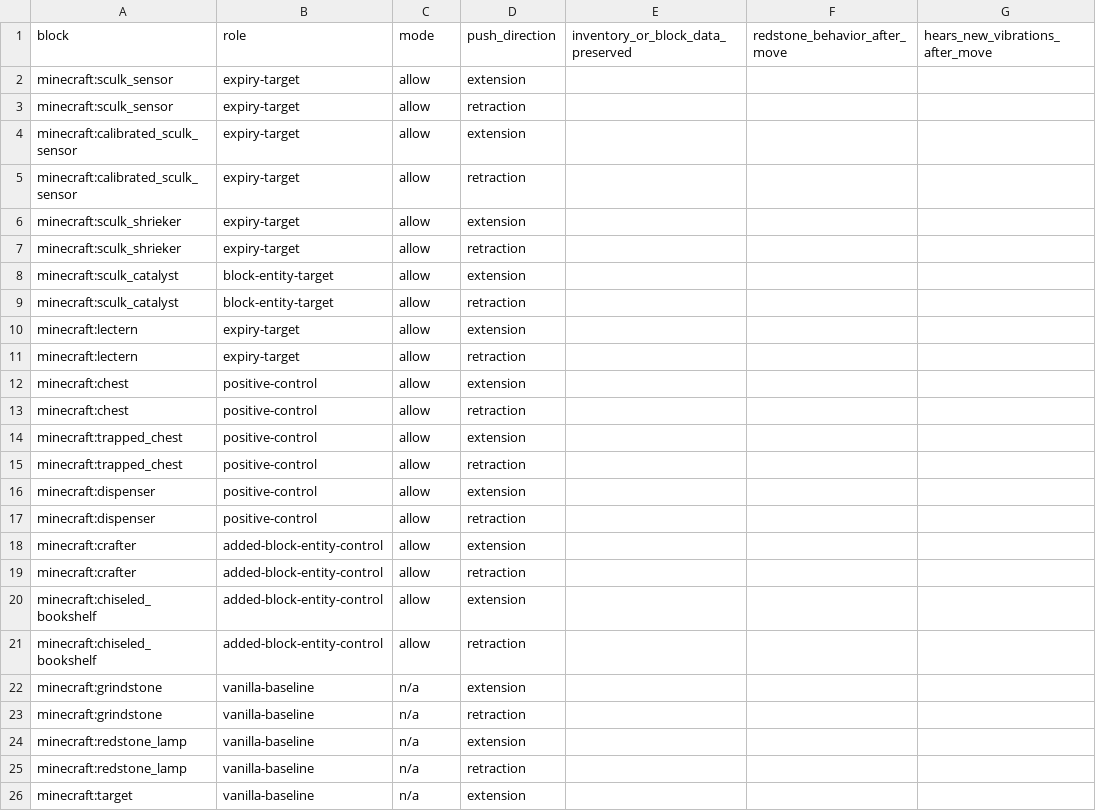
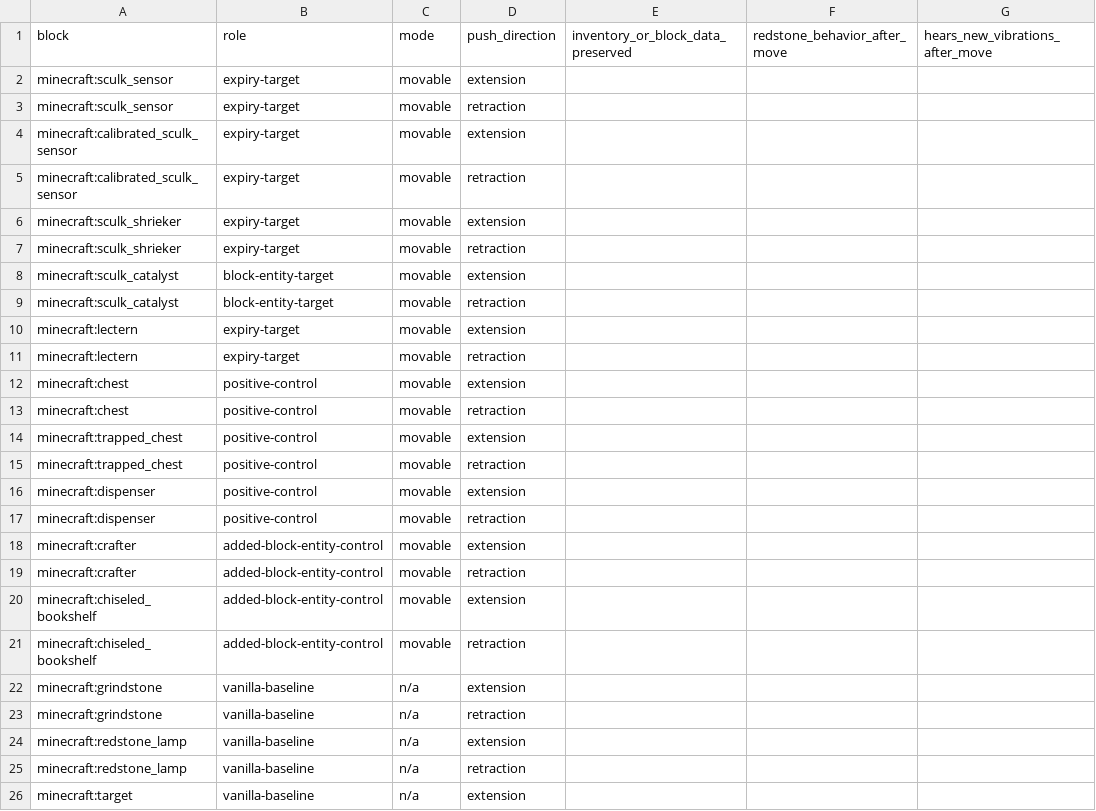
Before and after one commit to HeyBroy0/Configurable-Movable-Block-Entities--FrozenLib, a CSV file: test-results-template.csv, drawn as a sheet; only a part is shown; the diff covers the shown part only; the diff names each change by its address in the sheet, - before the commit and + after, or states it on an @@ line.

```diff
--- a/test-results-template.csv
+++ b/test-results-template.csv
-C2:C21 (mode): allow
+C2:C21 (mode): movable
```
Also changed, not shown: 4 added rows and 30 edited cells elsewhere in this file, 9 other files.
